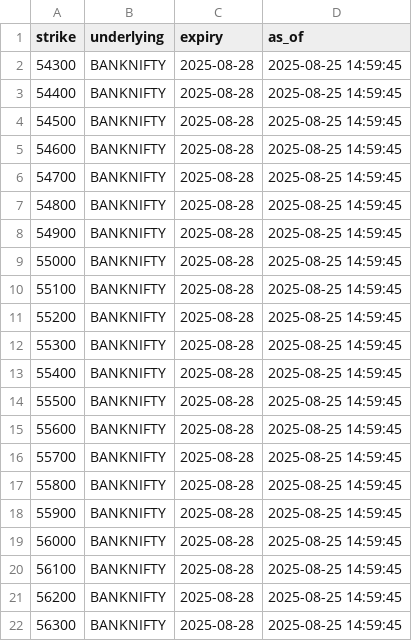
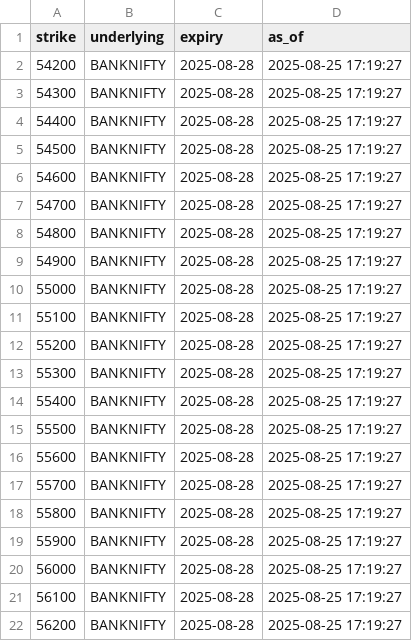
Before and after one commit to hridayhrathi-ship-it/india-options-drops, a CSV file: exports/greeks_latest.csv, drawn as a sheet.

```diff
--- a/exports/greeks_latest.csv
+++ b/exports/greeks_latest.csv
@@ -1,22 +1,22 @@
 strike,underlying,expiry,as_of
-54300,BANKNIFTY,2025-08-28,2025-08-25 14:59:45
-54400,BANKNIFTY,2025-08-28,2025-08-25 14:59:45
-54500,BANKNIFTY,2025-08-28,2025-08-25 14:59:45
-54600,BANKNIFTY,2025-08-28,2025-08-25 14:59:45
-54700,BANKNIFTY,2025-08-28,2025-08-25 14:59:45
-54800,BANKNIFTY,2025-08-28,2025-08-25 14:59:45
-54900,BANKNIFTY,2025-08-28,2025-08-25 14:59:45
-55000,BANKNIFTY,2025-08-28,2025-08-25 14:59:45
-55100,BANKNIFTY,2025-08-28,2025-08-25 14:59:45
-55200,BANKNIFTY,2025-08-28,2025-08-25 14:59:45
-55300,BANKNIFTY,2025-08-28,2025-08-25 14:59:45
-55400,BANKNIFTY,2025-08-28,2025-08-25 14:59:45
-55500,BANKNIFTY,2025-08-28,2025-08-25 14:59:45
-55600,BANKNIFTY,2025-08-28,2025-08-25 14:59:45
-55700,BANKNIFTY,2025-08-28,2025-08-25 14:59:45
-55800,BANKNIFTY,2025-08-28,2025-08-25 14:59:45
-55900,BANKNIFTY,2025-08-28,2025-08-25 14:59:45
-56000,BANKNIFTY,2025-08-28,2025-08-25 14:59:45
-56100,BANKNIFTY,2025-08-28,2025-08-25 14:59:45
-56200,BANKNIFTY,2025-08-28,2025-08-25 14:59:45
-56300,BANKNIFTY,2025-08-28,2025-08-25 14:59:45
+54200,BANKNIFTY,2025-08-28,2025-08-25 17:19:27
+54300,BANKNIFTY,2025-08-28,2025-08-25 17:19:27
+54400,BANKNIFTY,2025-08-28,2025-08-25 17:19:27
+54500,BANKNIFTY,2025-08-28,2025-08-25 17:19:27
+54600,BANKNIFTY,2025-08-28,2025-08-25 17:19:27
+54700,BANKNIFTY,2025-08-28,2025-08-25 17:19:27
+54800,BANKNIFTY,2025-08-28,2025-08-25 17:19:27
+54900,BANKNIFTY,2025-08-28,2025-08-25 17:19:27
+55000,BANKNIFTY,2025-08-28,2025-08-25 17:19:27
+55100,BANKNIFTY,2025-08-28,2025-08-25 17:19:27
+55200,BANKNIFTY,2025-08-28,2025-08-25 17:19:27
+55300,BANKNIFTY,2025-08-28,2025-08-25 17:19:27
+55400,BANKNIFTY,2025-08-28,2025-08-25 17:19:27
+55500,BANKNIFTY,2025-08-28,2025-08-25 17:19:27
+55600,BANKNIFTY,2025-08-28,2025-08-25 17:19:27
+55700,BANKNIFTY,2025-08-28,2025-08-25 17:19:27
+55800,BANKNIFTY,2025-08-28,2025-08-25 17:19:27
+55900,BANKNIFTY,2025-08-28,2025-08-25 17:19:27
+56000,BANKNIFTY,2025-08-28,2025-08-25 17:19:27
+56100,BANKNIFTY,2025-08-28,2025-08-25 17:19:27
+56200,BANKNIFTY,2025-08-28,2025-08-25 17:19:27
```
Also changed, not shown: exports/india_vix_latest.csv, exports/option_chain_latest.csv, 1 other file.
